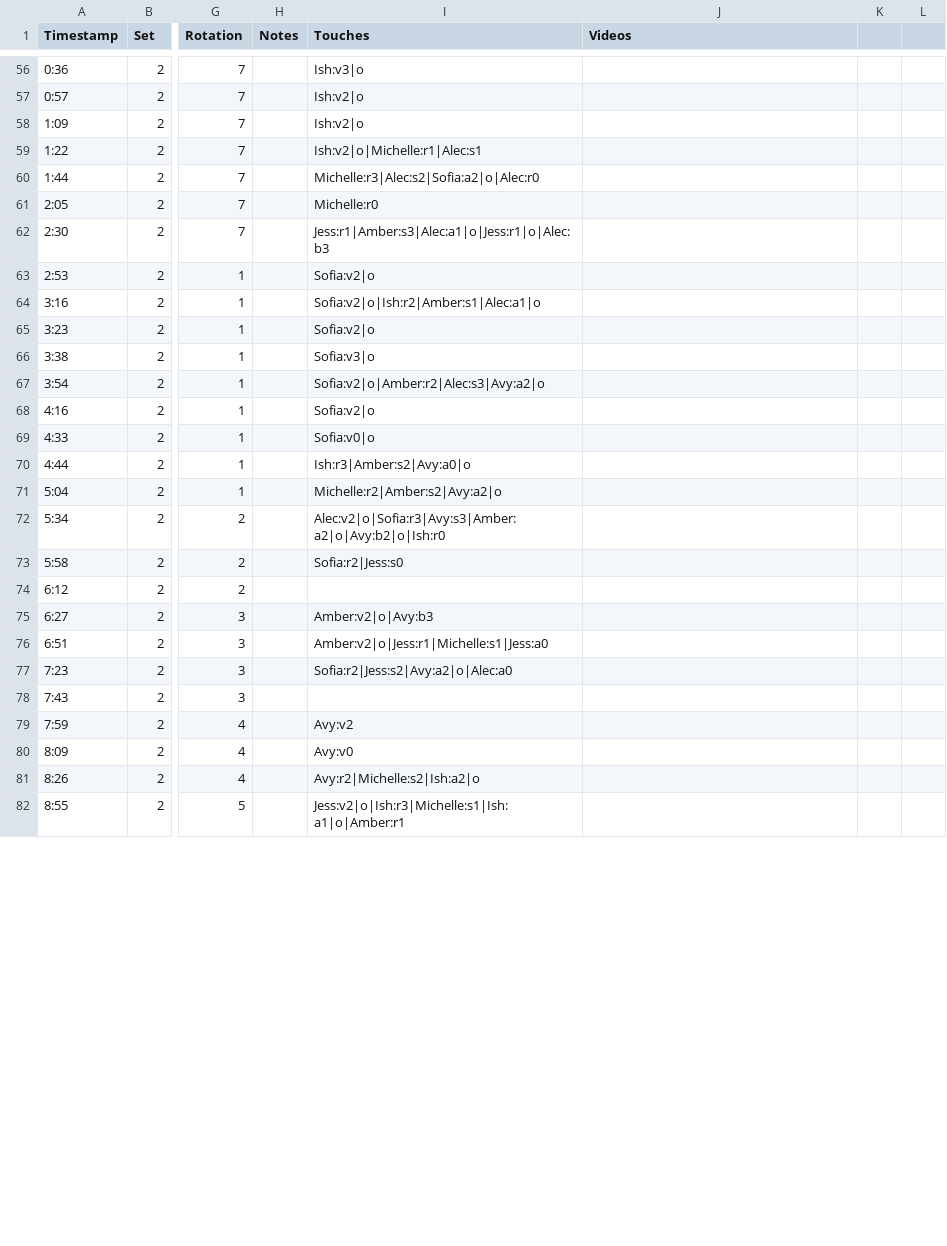
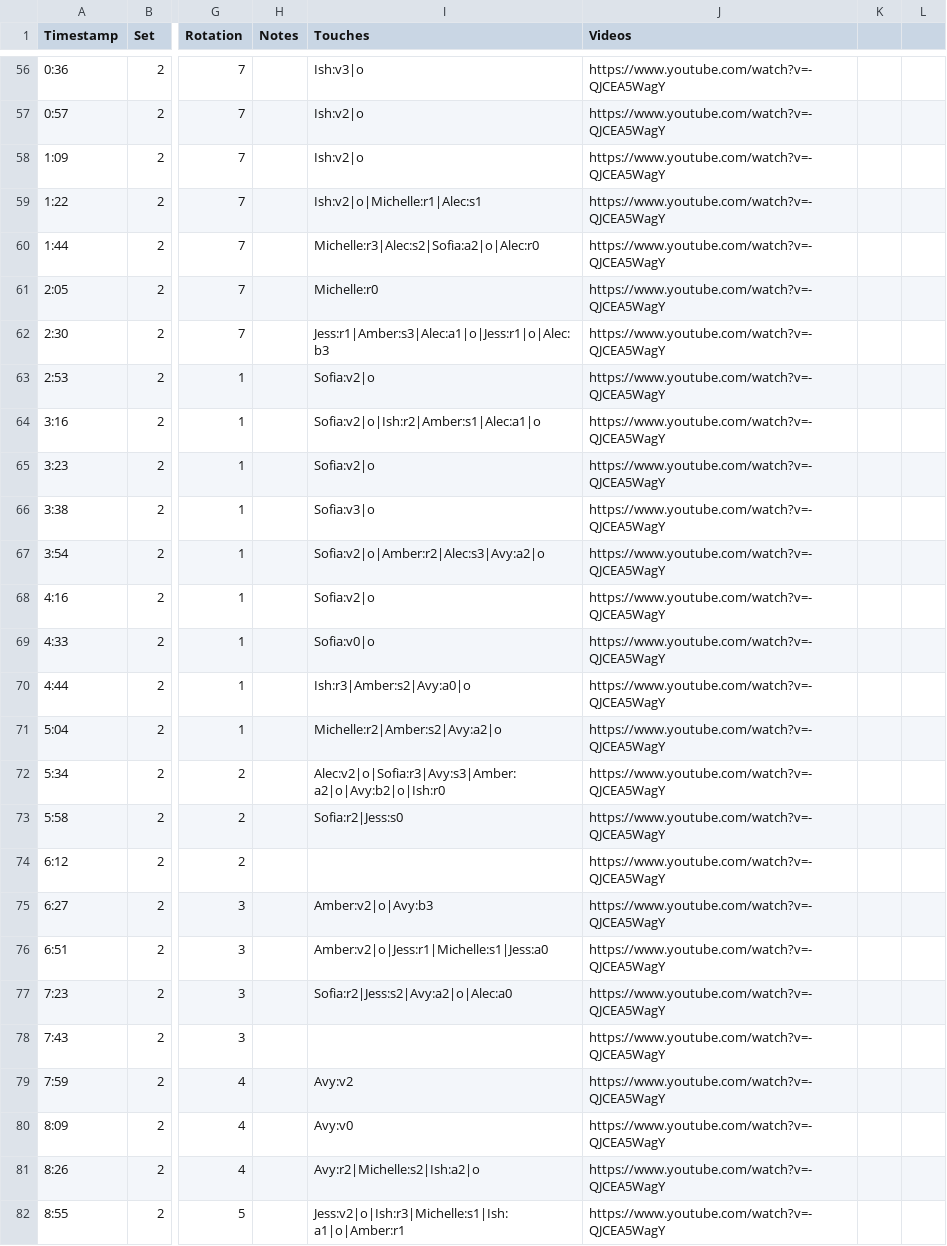
Before and after one commit to axu04/volleyball, a CSV file: data/2026-07-29.csv, drawn as a sheet; only a part is shown, gaps mark what is left out; the diff covers the shown part only; the diff names each change by its address in the sheet, - before the commit and + after, or states it on an @@ line.

```diff
--- a/data/2026-07-29.csv
+++ b/data/2026-07-29.csv
-J56:J82 (Videos): (empty)
+J56:J82 (Videos): https://www.youtube.com/watch?v=-QJCEA5WagY
```
Also changed, not shown: 71 edited cells elsewhere in this file, 7 other files.
